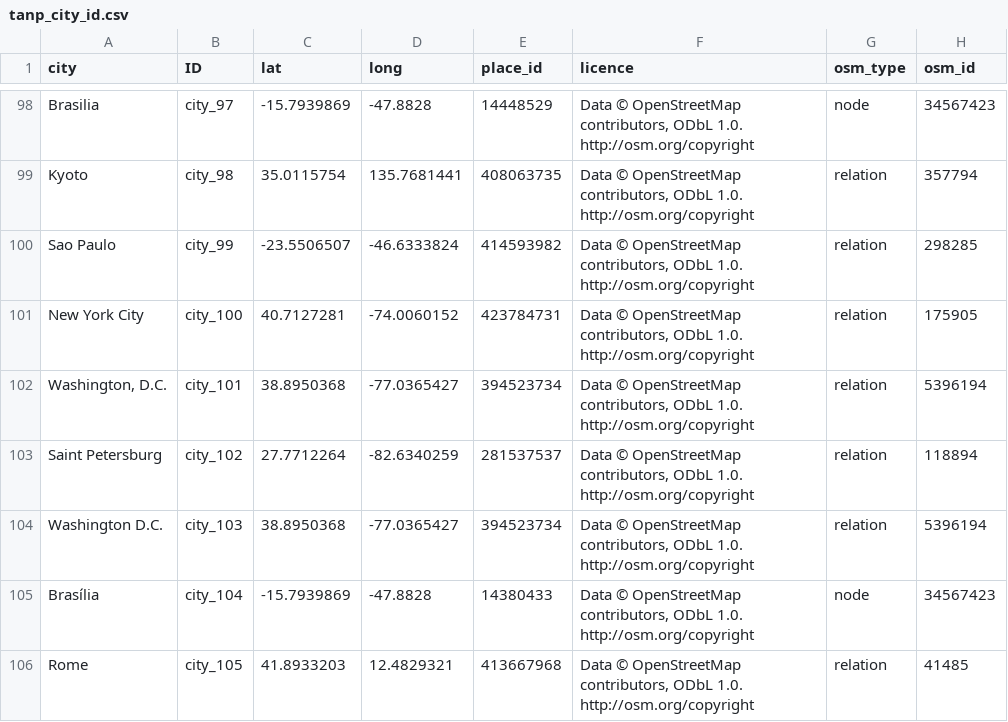
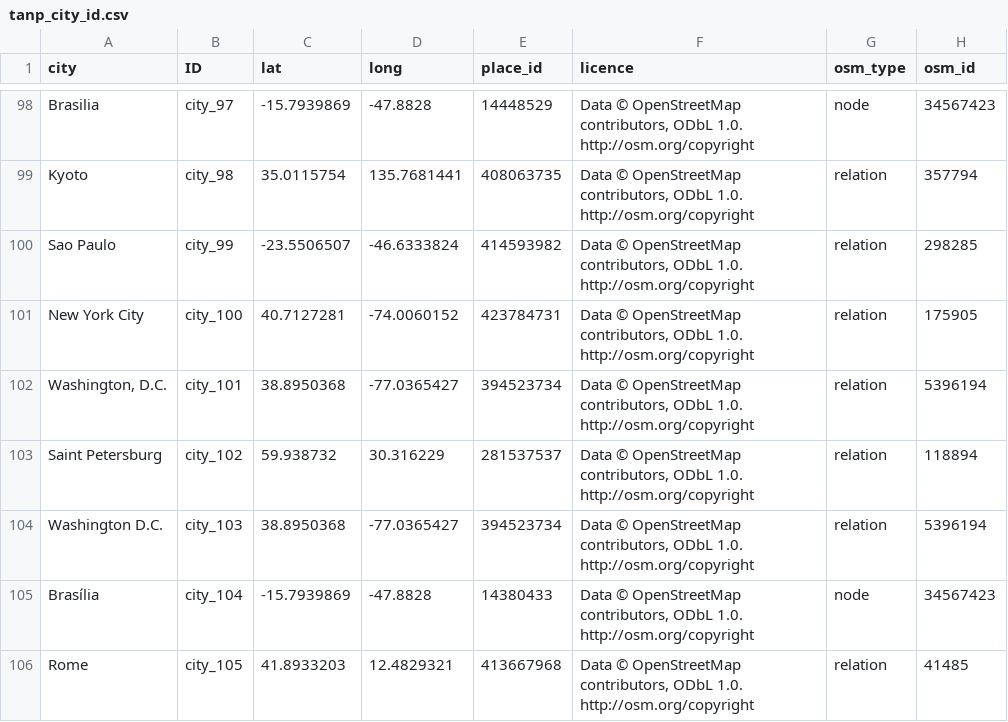
Before and after one commit to swhalemwo/pmdata, a CSV file: data_sources/artnewspaper/tanp_city_id.csv, drawn as a sheet; only a part is shown, gaps mark what is left out; the diff names each change by its address in the sheet, - before the commit and + after, or states it on an @@ line.

```diff
--- a/data_sources/artnewspaper/tanp_city_id.csv
+++ b/data_sources/artnewspaper/tanp_city_id.csv
-C103 (lat): 27.7712264
+C103 (lat): 59.938732
-D103 (long): -82.6340259
+D103 (long): 30.316229
```
Also changed, not shown: data_sources/artnewspaper/tanp_muci_id.csv.
